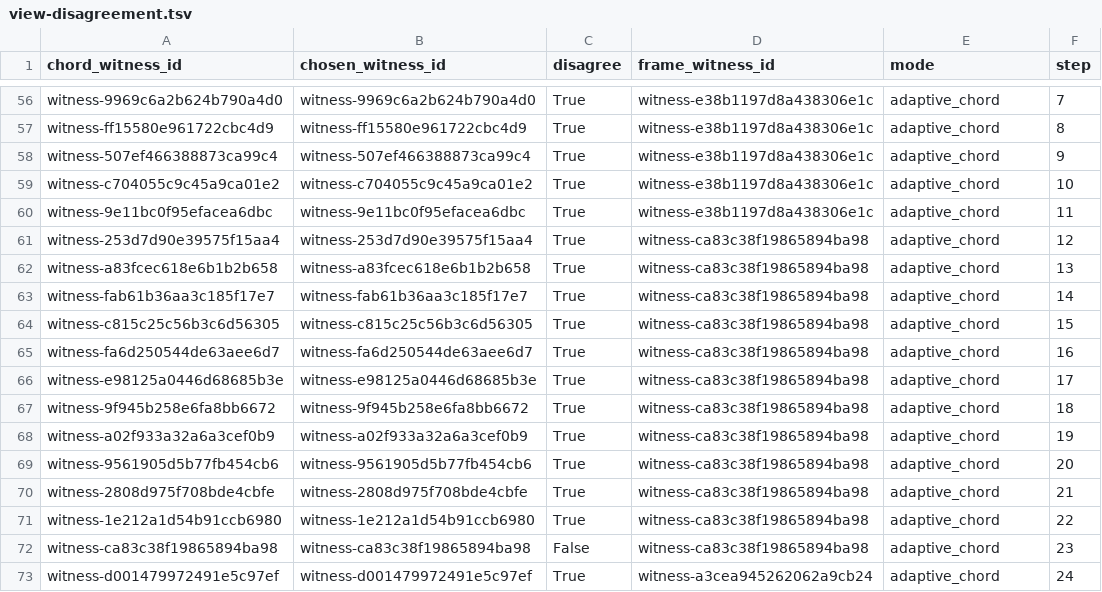
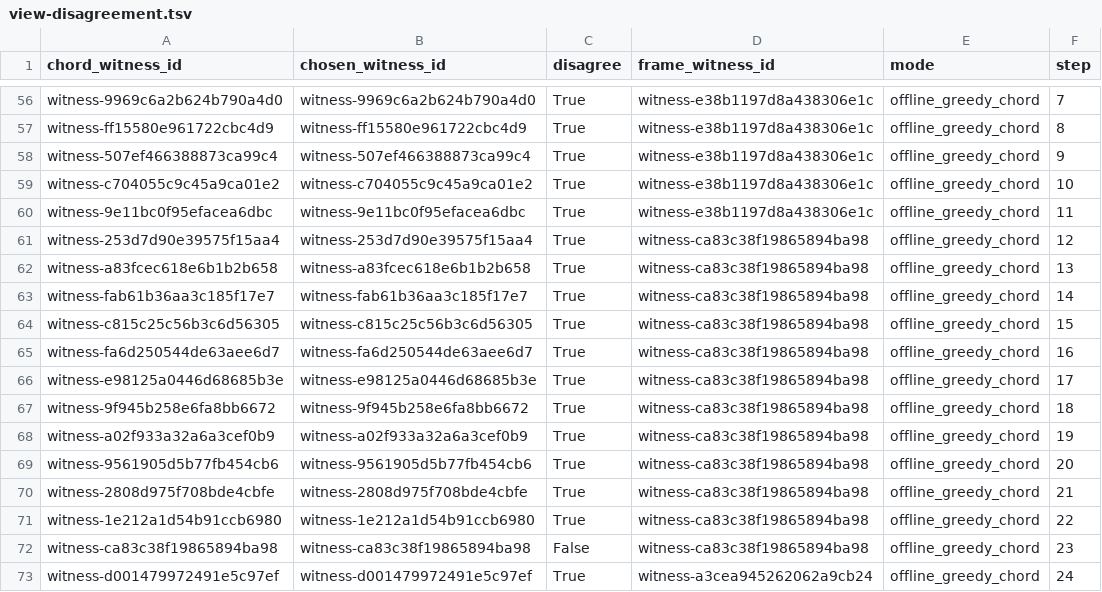
Before and after one commit to JoernStoehler/msc-math, a TSV file: experiments/sys-datascience/methods/generator-coverage-directed-novelty/artifacts/analysis/view-disagreement.tsv, drawn as a sheet; only a part is shown, gaps mark what is left out; the diff covers the shown part only; the diff names each change by its address in the sheet, - before the commit and + after, or states it on an @@ line.

Commit message:
Regenerate offline coreset diagnostics

```diff
--- a/experiments/sys-datascience/methods/generator-coverage-directed-novelty/artifacts/analysis/view-disagreement.tsv
+++ b/experiments/sys-datascience/methods/generator-coverage-directed-novelty/artifacts/analysis/view-disagreement.tsv
-E56:E73 (mode): adaptive_chord
+E56:E73 (mode): offline_greedy_chord
```
Also changed, not shown: 54 edited cells elsewhere in this file, experiments/sys-datascience/methods/generator-coverage-directed-novelty/artifacts/analysis/generation-cost.tsv, experiments/sys-datascience/methods/generator-coverage-directed-novelty/artifacts/analysis/policy-summary.tsv, 3 other files.
